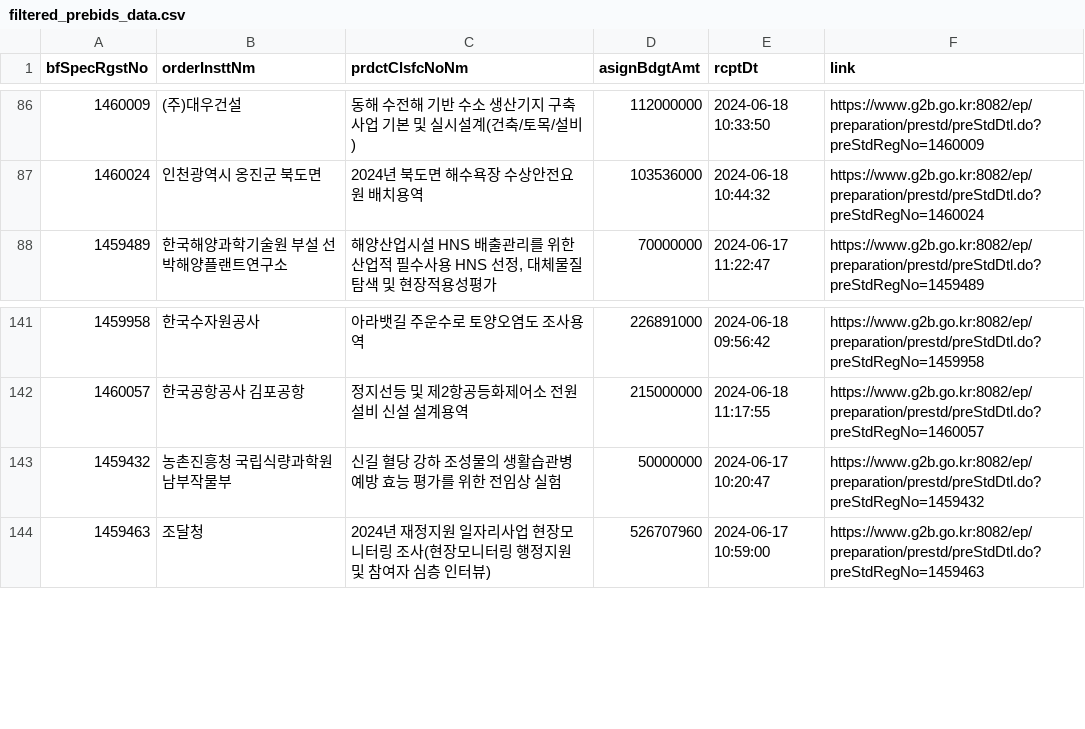
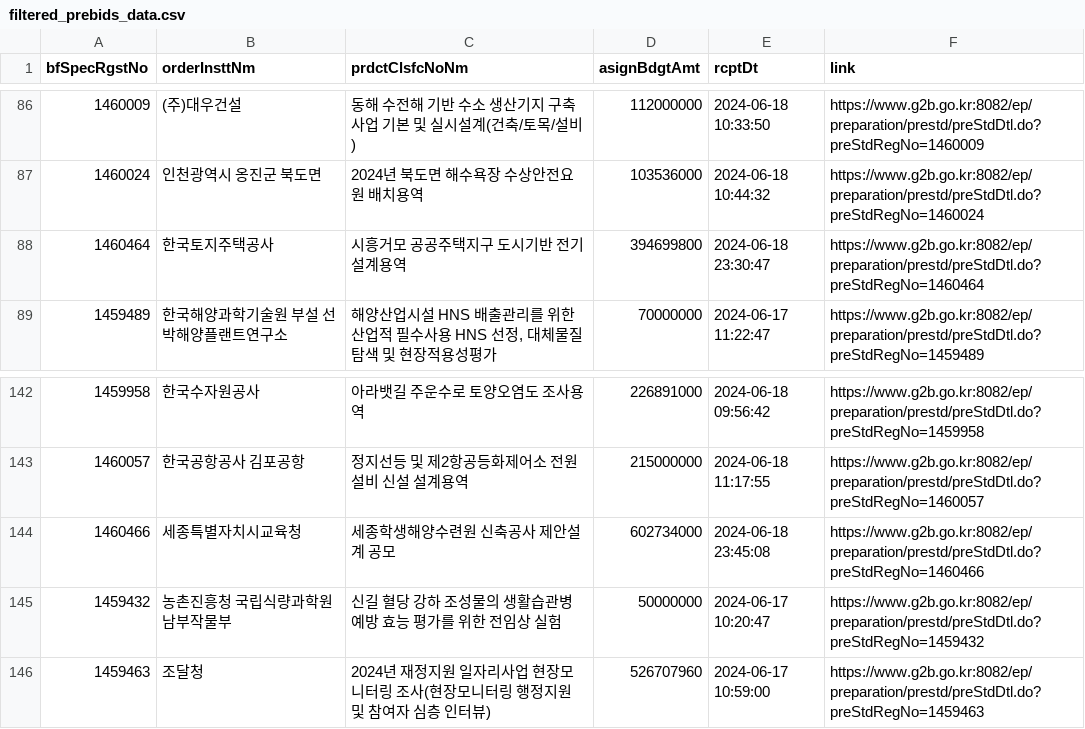
Before and after one commit to photo2story/pybids, a CSV file: filtered_prebids_data.csv, drawn as a sheet; only a part is shown, gaps mark what is left out; the diff names each change by its address in the sheet, - before the commit and + after, or states it on an @@ line.

Commit message:
data

```diff
--- a/filtered_prebids_data.csv
+++ b/filtered_prebids_data.csv
+row 88: 1460464 | 한국토지주택공사 | 시흥거모 공공주택지구 도시기반 전기설계용역 | 394699800 | 2024-06-18 23:30:47 | https://www.g2b.go.kr:8082/ep/preparation/prestd/preStdDtl.do?preStdRegNo=1460464
+row 144: 1460466 | 세종특별자치시교육청 | 세종학생해양수련원 신축공사 제안설계 공모 | 602734000 | 2024-06-18 23:45:08 | https://www.g2b.go.kr:8082/ep/preparation/prestd/preStdDtl.do?preStdRegNo=1460466
```
Also changed, not shown: 1 other file.
